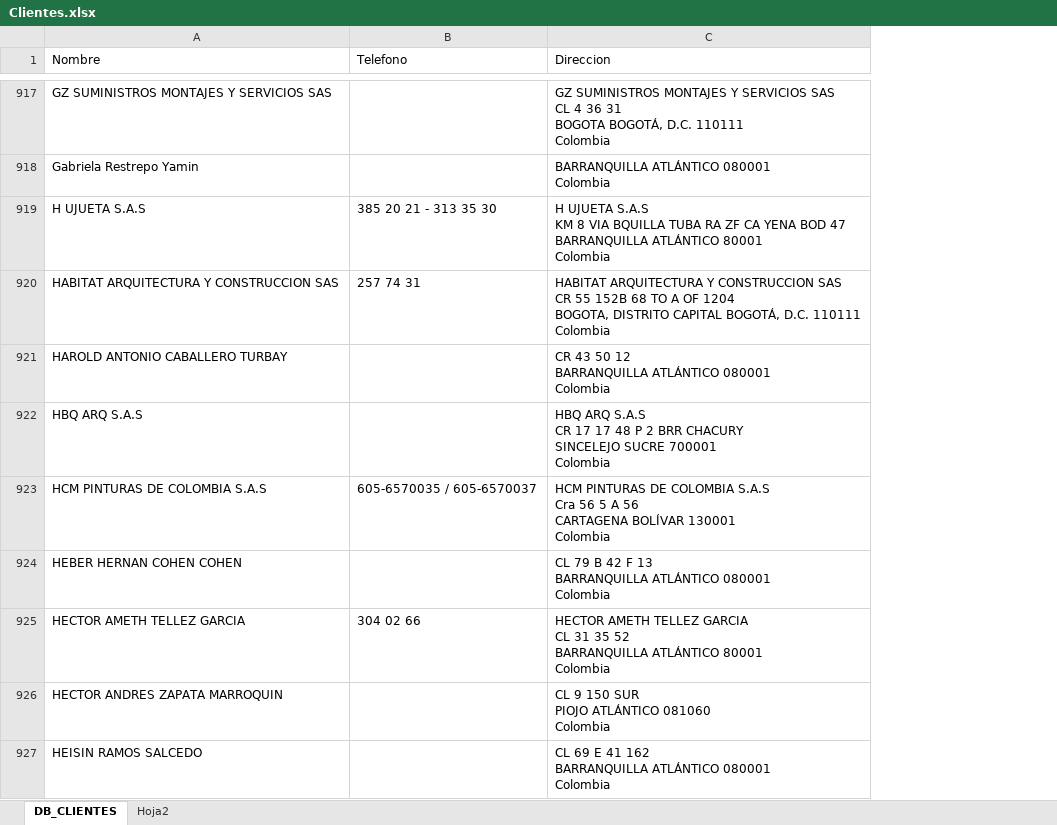
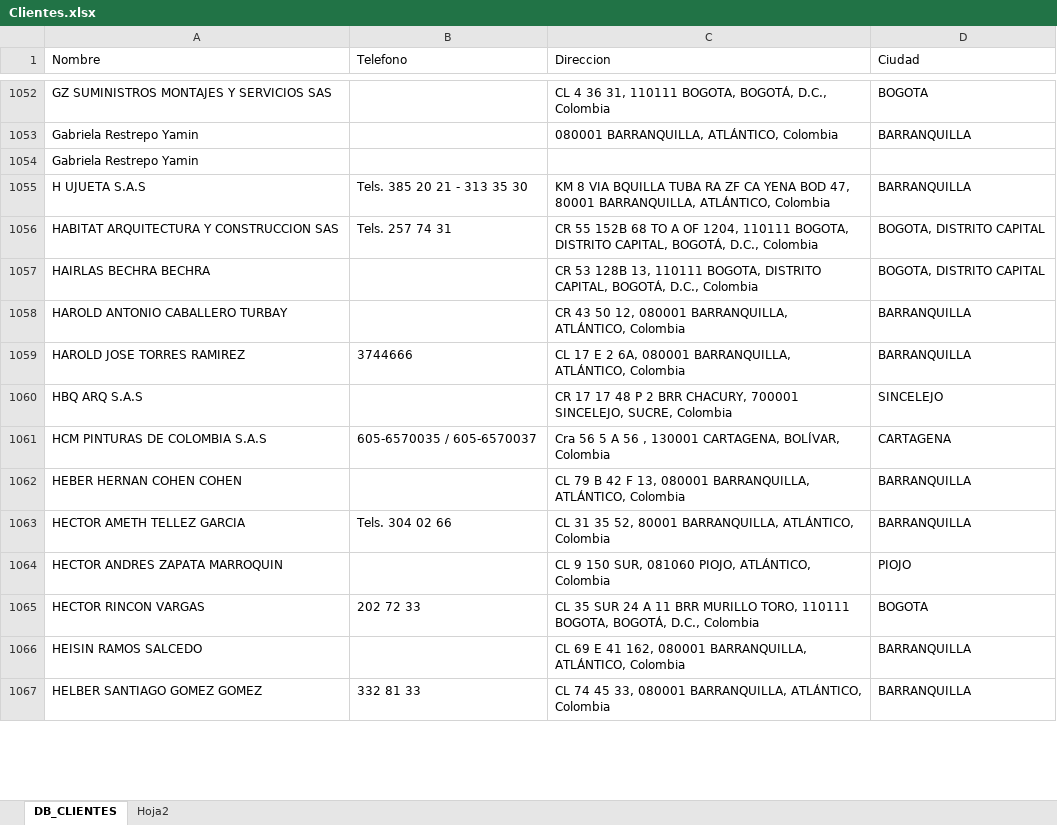
Before and after one commit to Julian-Chingal/shipping-app, an Excel workbook: src/Data/Clientes.xlsx, sheet DB_CLIENTES, drawn as a sheet; only a part is shown, gaps mark what is left out; values as stored, in another font and other column widths than the file's, no borders; removed rows and columns are numbered as before the commit, all else as after; ↵ is a line break in a cell; the diff covers the shown part only; the diff names each change by its address in the sheet, - before the commit and + after, or states it on an @@ line.

```diff
--- a/src/Data/Clientes.xlsx (sheet DB_CLIENTES)
+++ b/src/Data/Clientes.xlsx (sheet DB_CLIENTES)
-column C (Direccion), rows 917-927: GZ SUMINISTROS MONTAJES Y SERVICIOS SAS ↵ CL 4 36 31 ↵ BOGOTA BOGOTÁ, D.C. 110111 ↵ Colombia | BARRANQUILLA ATLÁNTICO 080001 ↵ Colombia | H UJUETA S.A.S ↵ KM 8 VIA BQUILLA TUBA RA ZF CA YENA BOD 47 ↵ BARRANQUILLA ATLÁNTICO 80001 ↵ Colombia | HABITAT ARQUITECTURA Y CONSTRUCCION SAS ↵ CR 55 152B 68 TO A OF 1204 ↵ BOGOTA, DISTRITO CAPITAL BOGOTÁ, D.C. 110111 ↵ Colombia | CR 43 50 12 ↵ BARRANQUILLA ATLÁNTICO 080001 ↵ Colombia | HBQ ARQ S.A.S ↵ CR 17 17 48 P 2 BRR CHACURY ↵ SINCELEJO SUCRE 700001 ↵ Colombia | HCM PINTURAS DE COLOMBIA S.A.S ↵ Cra 56 5 A 56 ↵ CARTAGENA BOLÍVAR 130001 ↵ Colombia | CL 79 B 42 F 13 ↵ BARRANQUILLA ATLÁNTICO 080001 ↵ Colombia | HECTOR AMETH TELLEZ GARCIA ↵ CL 31 35 52 ↵ BARRANQUILLA ATLÁNTICO 80001 ↵ Colombia | CL 9 150 SUR ↵ PIOJO ATLÁNTICO 081060 ↵ Colombia | CL 69 E 41 162 ↵ BARRANQUILLA ATLÁNTICO 080001 ↵ Colombia
+column C (Direccion), rows 1052-1053: CL 4 36 31, 110111 BOGOTA, BOGOTÁ, D.C., Colombia | 080001 BARRANQUILLA, ATLÁNTICO, Colombia; rows 1055-1056: KM 8 VIA BQUILLA TUBA RA ZF CA YENA BOD 47, 80001 BARRANQUILLA, ATLÁNTICO, Colombia | CR 55 152B 68 TO A OF 1204, 110111 BOGOTA, DISTRITO CAPITAL, BOGOTÁ, D.C., Colombia; row 1058: CR 43 50 12, 080001 BARRANQUILLA, ATLÁNTICO, Colombia; rows 1060-1064: CR 17 17 48 P 2 BRR CHACURY, 700001 SINCELEJO, SUCRE, Colombia | Cra 56 5 A 56 , 130001 CARTAGENA, BOLÍVAR, Colombia | CL 79 B 42 F 13, 080001 BARRANQUILLA, ATLÁNTICO, Colombia | CL 31 35 52, 80001 BARRANQUILLA, ATLÁNTICO, Colombia | CL 9 150 SUR, 081060 PIOJO, ATLÁNTICO, Colombia; row 1066: CL 69 E 41 162, 080001 BARRANQUILLA, ATLÁNTICO, Colombia
+column D (Ciudad), rows 1052-1053: BOGOTA | BARRANQUILLA; rows 1055-1056: BARRANQUILLA | BOGOTA, DISTRITO CAPITAL; row 1058: BARRANQUILLA; rows 1060-1064: SINCELEJO | CARTAGENA | BARRANQUILLA | BARRANQUILLA | PIOJO; row 1066: BARRANQUILLA
+row 1054: Gabriela Restrepo Yamin
-B1055 (Telefono): 385 20 21 - 313 35 30
+B1055 (Telefono): Tels. 385 20 21 - 313 35 30
-B1056 (Telefono): 257 74 31
+B1056 (Telefono): Tels. 257 74 31
+row 1057: HAIRLAS BECHRA BECHRA |  | CR 53 128B 13, 110111 BOGOTA, DISTRITO CAPITAL, BOGOTÁ, D.C., Colombia | BOGOTA, DISTRITO CAPITAL
+row 1059: HAROLD JOSE TORRES RAMIREZ | 3744666 | CL 17 E 2 6A, 080001 BARRANQUILLA, ATLÁNTICO, Colombia | BARRANQUILLA
-B1063 (Telefono): 304 02 66
+B1063 (Telefono): Tels. 304 02 66
+row 1065: HECTOR RINCON VARGAS | 202 72 33 | CL 35 SUR 24 A 11 BRR MURILLO TORO, 110111 BOGOTA, BOGOTÁ, D.C., Colombia | BOGOTA
+row 1067: HELBER SANTIAGO GOMEZ GOMEZ | 332 81 33 | CL 74 45 33, 080001 BARRANQUILLA, ATLÁNTICO, Colombia | BARRANQUILLA
```
Also changed, not shown: 421 added rows, 1 removed row and 862 edited cells elsewhere in this sheet, 1 other file.
